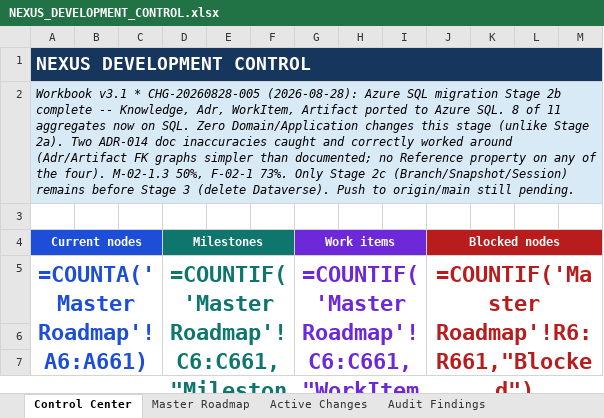
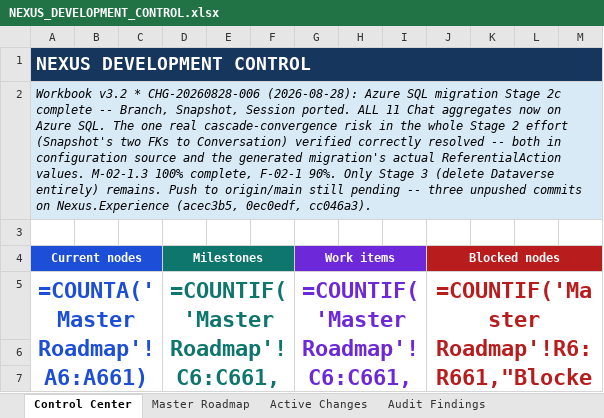
Before and after one commit to prtcare/Nexus.Developer, an Excel workbook: NEXUS_DEVELOPMENT_CONTROL.xlsx, sheet Control Center, drawn as a sheet; only a part is shown; values as stored, in another font and other column widths than the file's, no borders; formulas without a stored value are shown as written; charts and pictures not drawn; the diff names each change by its address in the sheet, - before the commit and + after, or states it on an @@ line.

Commit message:
docs(control): CHG-20260828-006 - Azure SQL Stage 2c (Branch/Snapshot/Session) verified and recorded, workbook v3.2 - all 11 aggregates now on SQL

```diff
--- a/NEXUS_DEVELOPMENT_CONTROL.xlsx (sheet Control Center)
+++ b/NEXUS_DEVELOPMENT_CONTROL.xlsx (sheet Control Center)
-A2 (Current nodes): Workbook v3.1 * CHG-20260828-005 (2026-08-28): Azure SQL migration Stage 2b complete -- Knowledge, Adr, WorkItem, Artifact ported to Azure SQL. 8 of 11 aggregates now on SQL. Zero Domain/Application changes this stage (unlike Stage 2a). Two ADR-014 doc inaccuracies caught and correctly worked around (Adr/Artifact FK graphs simpler than documented; no Reference property on any of the four). M-02-1.3 50%, F-02-1 73%. Only Stage 2c (Branch/Snapshot/Session) remains before Stage 3 (delete Dataverse). Push to origin/main still pending.
+A2 (Current nodes): Workbook v3.2 * CHG-20260828-006 (2026-08-28): Azure SQL migration Stage 2c complete -- Branch, Snapshot, Session ported. ALL 11 Chat aggregates now on Azure SQL. The one real cascade-convergence risk in the whole Stage 2 effort (Snapshot's two FKs to Conversation) verified correctly resolved -- both in configuration source and the generated migration's actual ReferentialAction values. M-02-1.3 100% complete, F-02-1 90%. Only Stage 3 (delete Dataverse entirely) remains. Push to origin/main still pending -- three unpushed commits on Nexus.Experience (acec3b5, 0ec0edf, cc046a3).
```
Also changed, not shown: sheet Version History, sheet Active Changes, sheet Master Roadmap.
